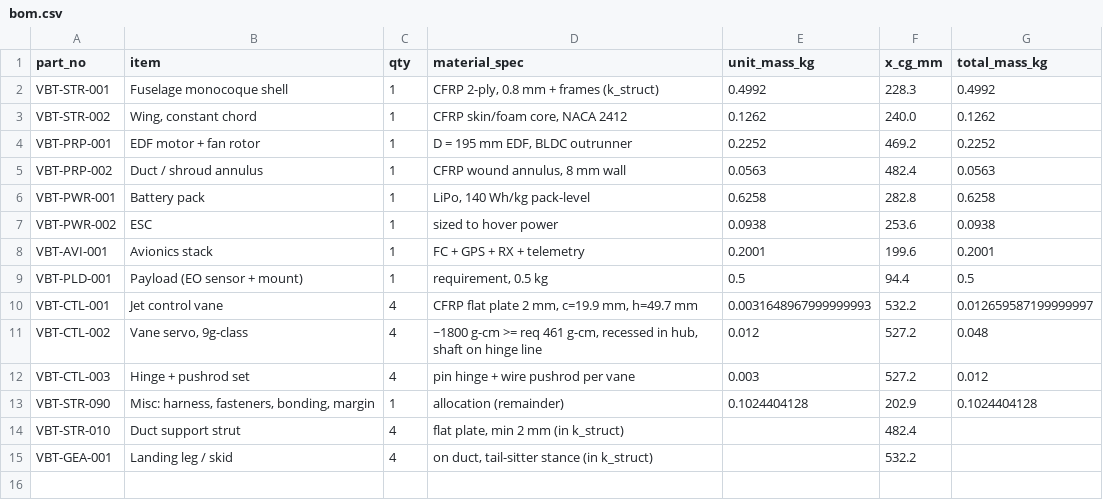
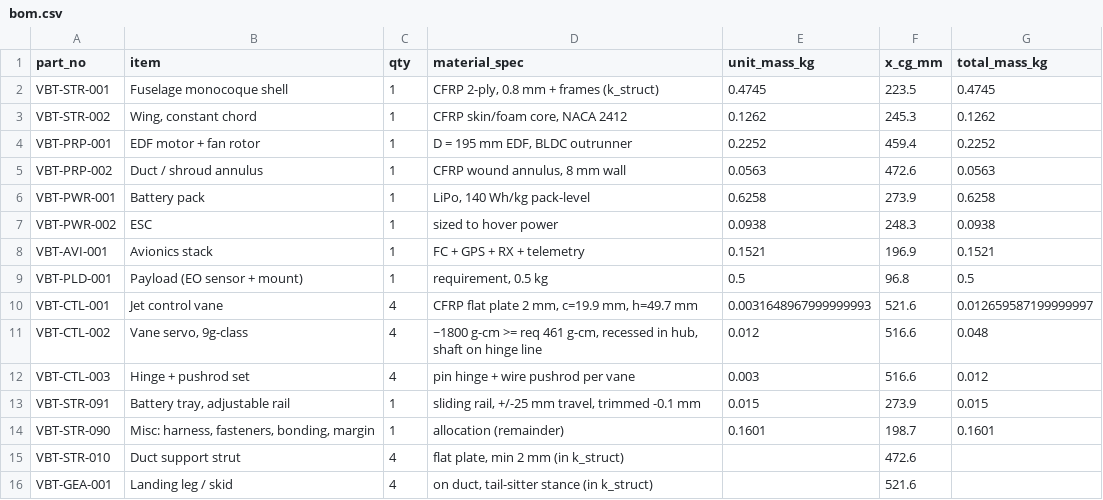
Before and after one commit to onurtuncer/vbat-uav-notebooks, a CSV file: out/bom.csv, drawn as a sheet.

```diff
--- a/out/bom.csv
+++ b/out/bom.csv
@@ -1,15 +1,16 @@
 part_no,item,qty,material_spec,unit_mass_kg,x_cg_mm,total_mass_kg
-VBT-STR-001,Fuselage monocoque shell,1,"CFRP 2-ply, 0.8 mm + frames (k_struct)",0.4992,228.3,0.4992
-VBT-STR-002,"Wing, constant chord",1,"CFRP skin/foam core, NACA 2412",0.1262,240.0,0.1262
-VBT-PRP-001,EDF motor + fan rotor,1,"D = 195 mm EDF, BLDC outrunner",0.2252,469.2,0.2252
-VBT-PRP-002,Duct / shroud annulus,1,"CFRP wound annulus, 8 mm wall",0.0563,482.4,0.0563
-VBT-PWR-001,Battery pack,1,"LiPo, 140 Wh/kg pack-level",0.6258,282.8,0.6258
-VBT-PWR-002,ESC,1,sized to hover power,0.0938,253.6,0.0938
-VBT-AVI-001,Avionics stack,1,FC + GPS + RX + telemetry,0.2001,199.6,0.2001
-VBT-PLD-001,Payload (EO sensor + mount),1,"requirement, 0.5 kg",0.5,94.4,0.5
-VBT-CTL-001,Jet control vane,4,"CFRP flat plate 2 mm, c=19.9 mm, h=49.7 mm",0.0031648967999999993,532.2,0.012659587199999997
-VBT-CTL-002,"Vane servo, 9g-class",4,"~1800 g-cm >= req 461 g-cm, recessed in hub, shaft on hinge line",0.012,527.2,0.048
-VBT-CTL-003,Hinge + pushrod set,4,pin hinge + wire pushrod per vane,0.003,527.2,0.012
-VBT-STR-090,"Misc: harness, fasteners, bonding, margin",1,allocation (remainder),0.1024404128,202.9,0.1024404128
-VBT-STR-010,Duct support strut,4,"flat plate, min 2 mm (in k_struct)",,482.4,
-VBT-GEA-001,Landing leg / skid,4,"on duct, tail-sitter stance (in k_struct)",,532.2,
+VBT-STR-001,Fuselage monocoque shell,1,"CFRP 2-ply, 0.8 mm + frames (k_struct)",0.4745,223.5,0.4745
+VBT-STR-002,"Wing, constant chord",1,"CFRP skin/foam core, NACA 2412",0.1262,245.3,0.1262
+VBT-PRP-001,EDF motor + fan rotor,1,"D = 195 mm EDF, BLDC outrunner",0.2252,459.4,0.2252
+VBT-PRP-002,Duct / shroud annulus,1,"CFRP wound annulus, 8 mm wall",0.0563,472.6,0.0563
+VBT-PWR-001,Battery pack,1,"LiPo, 140 Wh/kg pack-level",0.6258,273.9,0.6258
+VBT-PWR-002,ESC,1,sized to hover power,0.0938,248.3,0.0938
+VBT-AVI-001,Avionics stack,1,FC + GPS + RX + telemetry,0.1521,196.9,0.1521
+VBT-PLD-001,Payload (EO sensor + mount),1,"requirement, 0.5 kg",0.5,96.8,0.5
+VBT-CTL-001,Jet control vane,4,"CFRP flat plate 2 mm, c=19.9 mm, h=49.7 mm",0.0031648967999999993,521.6,0.012659587199999997
+VBT-CTL-002,"Vane servo, 9g-class",4,"~1800 g-cm >= req 461 g-cm, recessed in hub, shaft on hinge line",0.012,516.6,0.048
+VBT-CTL-003,Hinge + pushrod set,4,pin hinge + wire pushrod per vane,0.003,516.6,0.012
+VBT-STR-091,"Battery tray, adjustable rail",1,"sliding rail, +/-25 mm travel, trimmed -0.1 mm",0.015,273.9,0.015
+VBT-STR-090,"Misc: harness, fasteners, bonding, margin",1,allocation (remainder),0.1601,198.7,0.1601
+VBT-STR-010,Duct support strut,4,"flat plate, min 2 mm (in k_struct)",,472.6,
+VBT-GEA-001,Landing leg / skid,4,"on duct, tail-sitter stance (in k_struct)",,521.6,
```
Also changed, not shown: 11 other files.
